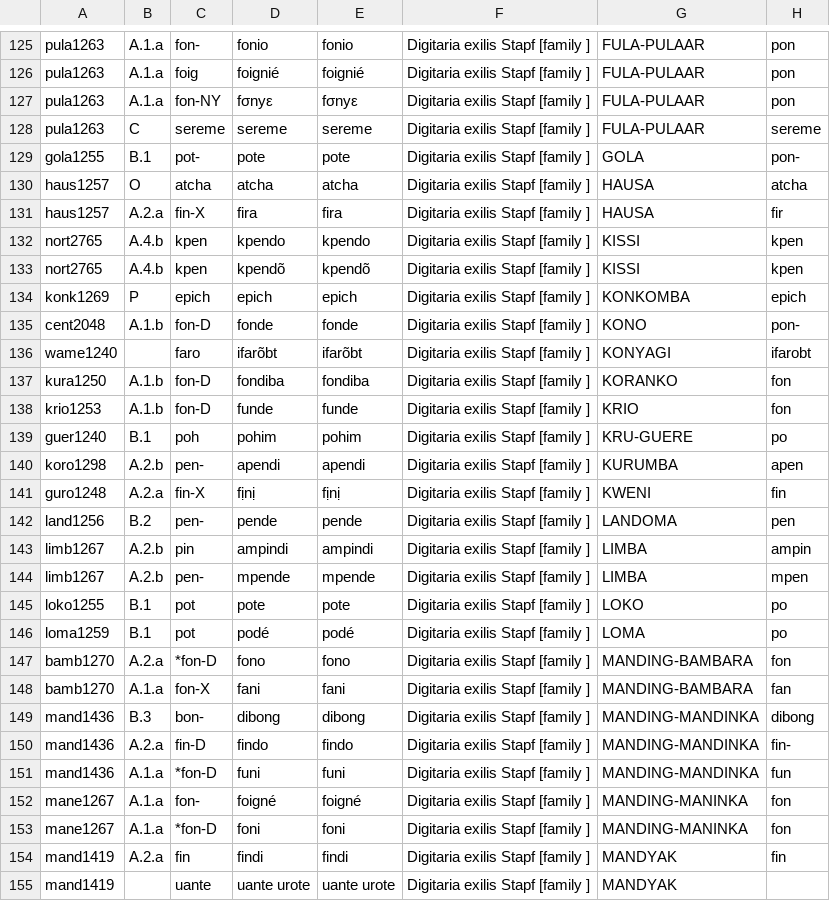
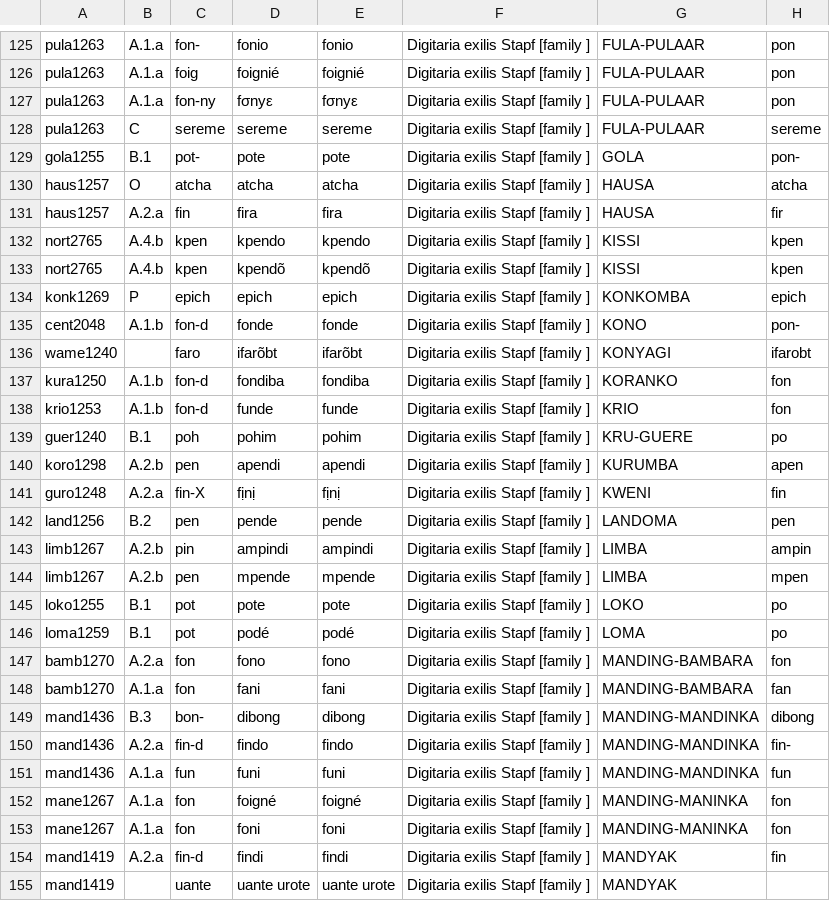
Before and after one commit to nickgestrich/WAlingex, a CSV file: analysis/data/raw_data/fonio.csv, drawn as a sheet; only a part is shown, gaps mark what is left out; the diff covers the shown part only; the diff names each change by its address in the sheet, - before the commit and + after, or states it on an @@ line.

```diff
--- a/analysis/data/raw_data/fonio.csv
+++ b/analysis/data/raw_data/fonio.csv
-C127: fon-NY
+C127: fon-ny
-C131: fin-X
+C131: fin
-C135: fon-D
+C135: fon-d
-C137:C138: fon-D
+C137:C138: fon-d
-C140: pen-
+C140: pen
-C142: pen-
+C142: pen
-C144: pen-
+C144: pen
-C147: *fon-D
+C147: fon
-C148: fon-X
+C148: fon
-C150: fin-D
+C150: fin-d
-C151: *fon-D
+C151: fun
-C152: fon-
+C152: fon
-C153: *fon-D
+C153: fon
-C154: fin
+C154: fin-d
```
Also changed, not shown: 60 edited cells elsewhere in this file, analysis/data/raw_data/gold.csv, analysis/data/raw_data/salt.csv, 7 other files.
